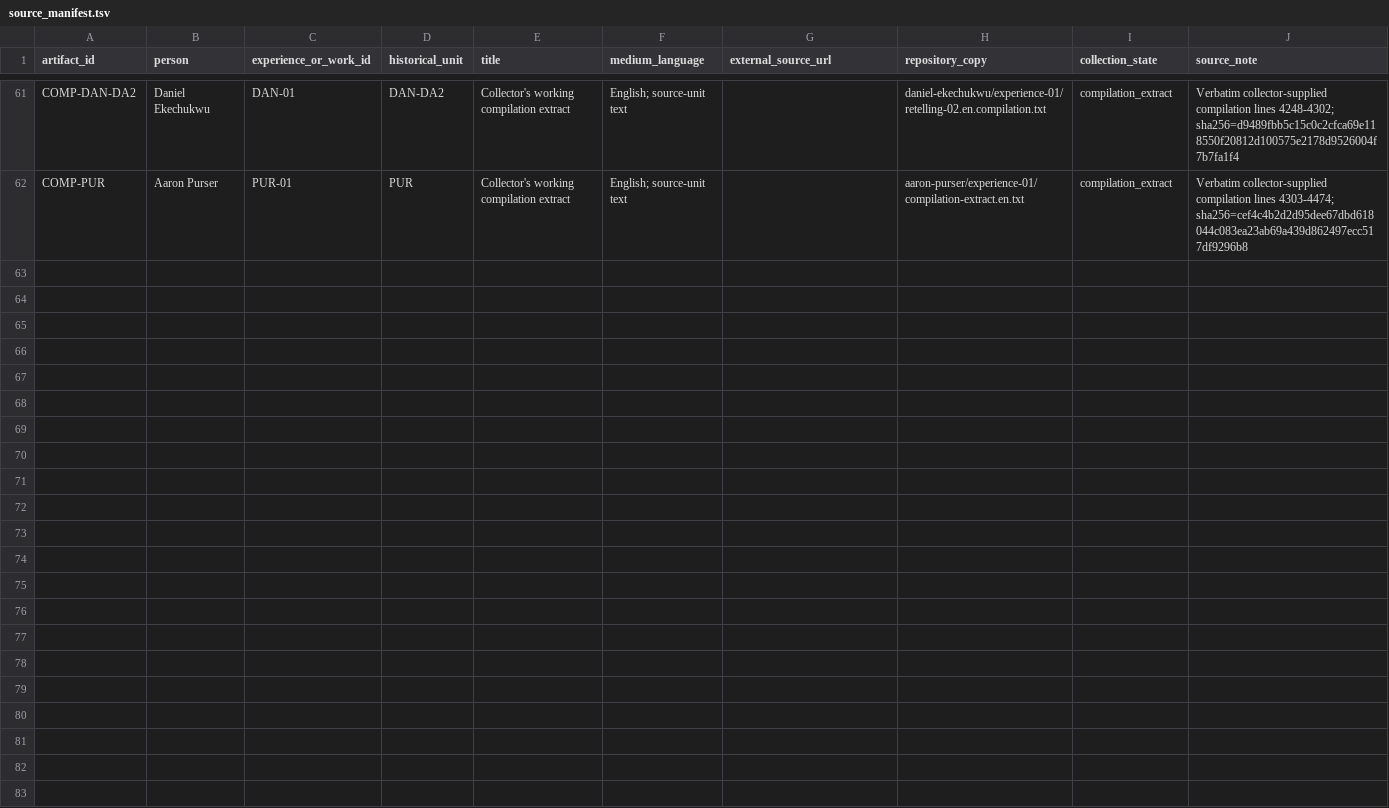
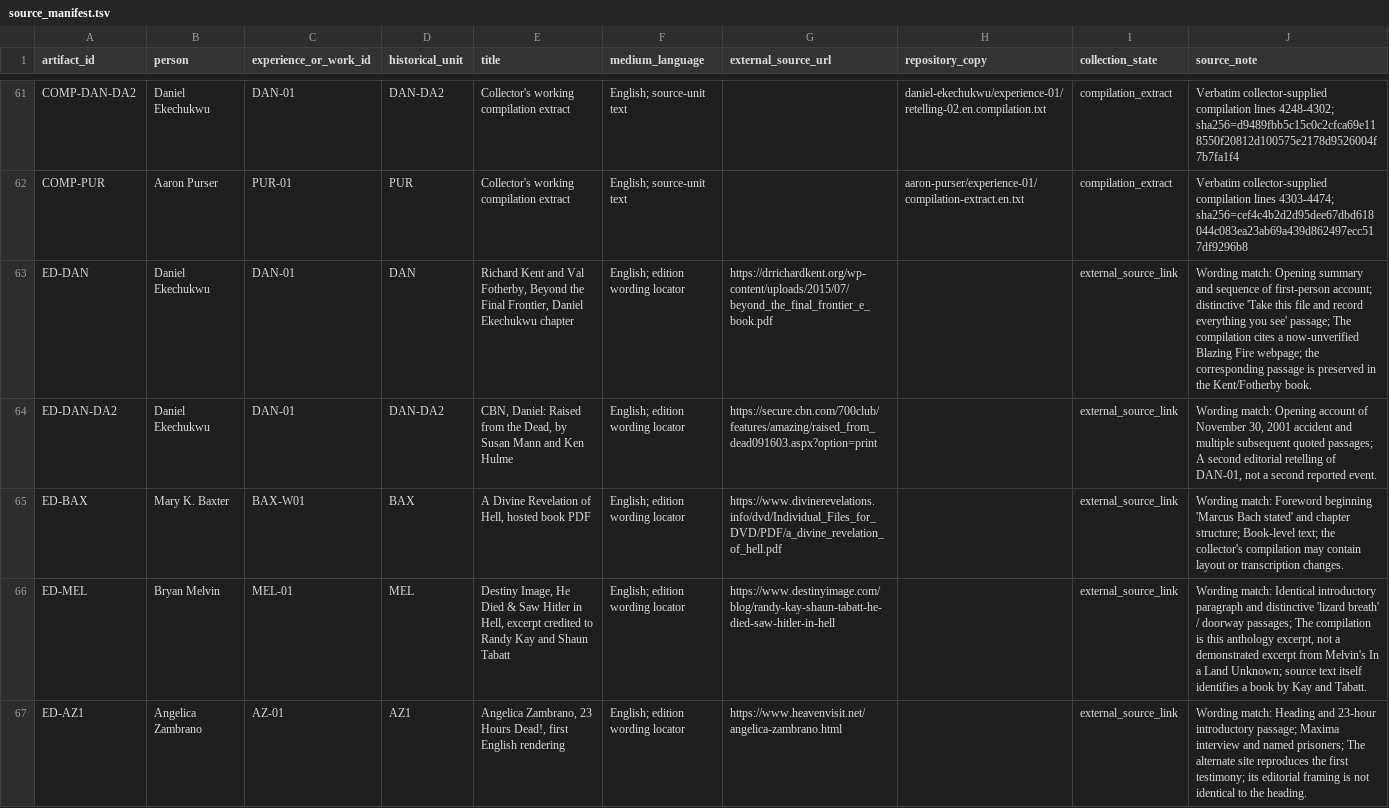
Before and after one commit to mmister411/heplacedeternity, a TSV file: atlasofperdition/testimonies/source_manifest.tsv, drawn as a sheet; only a part is shown, gaps mark what is left out; the diff covers the shown part only; the diff names each change by its address in the sheet, - before the commit and + after, or states it on an @@ line.

Commit message:
Identify matching published editions for collected testimony units

```diff
--- a/atlasofperdition/testimonies/source_manifest.tsv
+++ b/atlasofperdition/testimonies/source_manifest.tsv
+row 63: ED-DAN | Daniel Ekechukwu | DAN-01 | DAN | Richard Kent and Val Fotherby, Beyond the Final Frontier, Daniel Ekechukwu chapter | English; edition wording locator | https://drrichardkent.org/wp-content/uploads/2015/07/beyond_the_final_frontier_e_book.pdf |  | external_source_link | Wording match: Opening summary and sequence of first-person account; distinctive 'Take this file and record everything you see' passage; The compilation cites a now-unverified Blazing Fire webpage; the corresponding passage is preserved in the Kent/Fotherby book.
+row 64: ED-DAN-DA2 | Daniel Ekechukwu | DAN-01 | DAN-DA2 | CBN, Daniel: Raised from the Dead, by Susan Mann and Ken Hulme | English; edition wording locator | https://secure.cbn.com/700club/features/amazing/raised_from_dead091603.aspx?option=print |  | external_source_link | Wording match: Opening account of November 30, 2001 accident and multiple subsequent quoted passages; A second editorial retelling of DAN-01, not a second reported event.
+row 65: ED-BAX | Mary K. Baxter | BAX-W01 | BAX | A Divine Revelation of Hell, hosted book PDF | English; edition wording locator | https://www.divinerevelations.info/dvd/Individual_Files_for_DVD/PDF/a_divine_revelation_of_hell.pdf |  | external_source_link | Wording match: Foreword beginning 'Marcus Bach stated' and chapter structure; Book-level text; the collector's compilation may contain layout or transcription changes.
+row 66: ED-MEL | Bryan Melvin | MEL-01 | MEL | Destiny Image, He Died & Saw Hitler in Hell, excerpt credited to Randy Kay and Shaun Tabatt | English; edition wording locator | https://www.destinyimage.com/blog/randy-kay-shaun-tabatt-he-died-saw-hitler-in-hell |  | external_source_link | Wording match: Identical introductory paragraph and distinctive 'lizard breath' / doorway passages; The compilation is this anthology excerpt, not a demonstrated excerpt from Melvin's In a Land Unknown; source text itself identifies a book by Kay and Tabatt.
+row 67: ED-AZ1 | Angelica Zambrano | AZ-01 | AZ1 | Angelica Zambrano, 23 Hours Dead!, first English rendering | English; edition wording locator | https://www.heavenvisit.net/angelica-zambrano.html |  | external_source_link | Wording match: Heading and 23-hour introductory passage; Maxima interview and named prisoners; The alternate site reproduces the first testimony; its editorial framing is not identical to the heading.
```
Also changed, not shown: 4 added rows elsewhere in this file, 20 other files.
